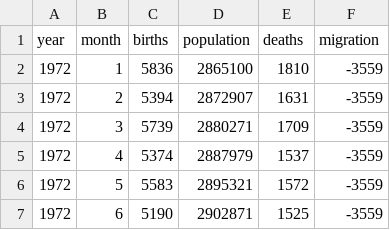
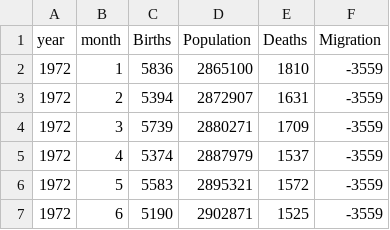
Before and after one commit to ouslan/jp-webapp, a CSV file: data/external/Mensual_Historico.csv, drawn as a sheet; only a part is shown.

```diff
--- a/data/external/Mensual_Historico.csv
+++ b/data/external/Mensual_Historico.csv
@@ -1,2 +1,2 @@
-year,month,births ,population, deaths , migration
+year,month,Births ,Population, Deaths , Migration
 1972,1,5836,2865100,1810,-3559
```
Also changed, not shown: 1 other file.
